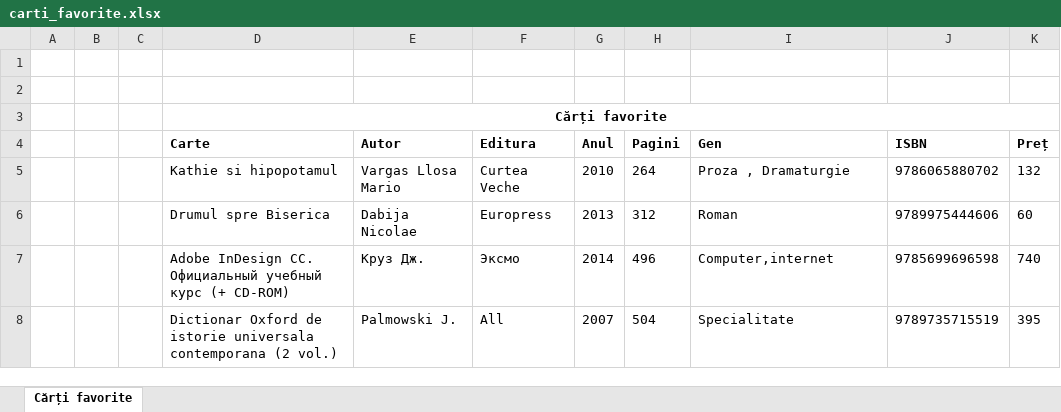
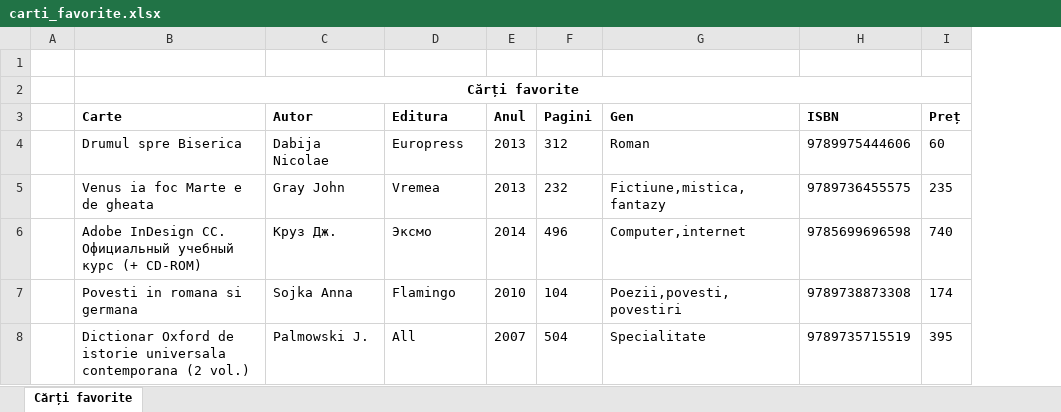
Before and after one commit to dimm-sch/win-forms-librarius, an Excel workbook: forms-librarie-app/bin/Debug/carti_favorite.xlsx, sheet Cărți favorite, drawn as a sheet; values as stored, in another font and other column widths than the file's, no borders; charts and pictures not drawn; removed rows and columns are numbered as before the commit, all else as after; the diff names each change by its address in the sheet, - before the commit and + after, or states it on an @@ line.

Commit message:
feat: move table location; add wrapping to book name

```diff
--- a/forms-librarie-app/bin/Debug/carti_favorite.xlsx (sheet Cărți favorite)
+++ b/forms-librarie-app/bin/Debug/carti_favorite.xlsx (sheet Cărți favorite)
-column B, empty
-column C, empty
-row 1: (empty)
-row 5:  |  |  | Kathie si hipopotamul | Vargas Llosa Mario | Curtea Veche | 2010 | 264 | Proza , Dramaturgie | 9786065880702 | 132
+row 5:  | Venus ia foc Marte e de gheata | Gray John | Vremea | 2013 | 232 | Fictiune,mistica,fantazy | 9789736455575 | 235
+row 7:  | Povesti in romana si germana | Sojka Anna | Flamingo | 2010 | 104 | Poezii,povesti,povestiri | 9789738873308 | 174
```
Also changed, not shown: 3 other files.
